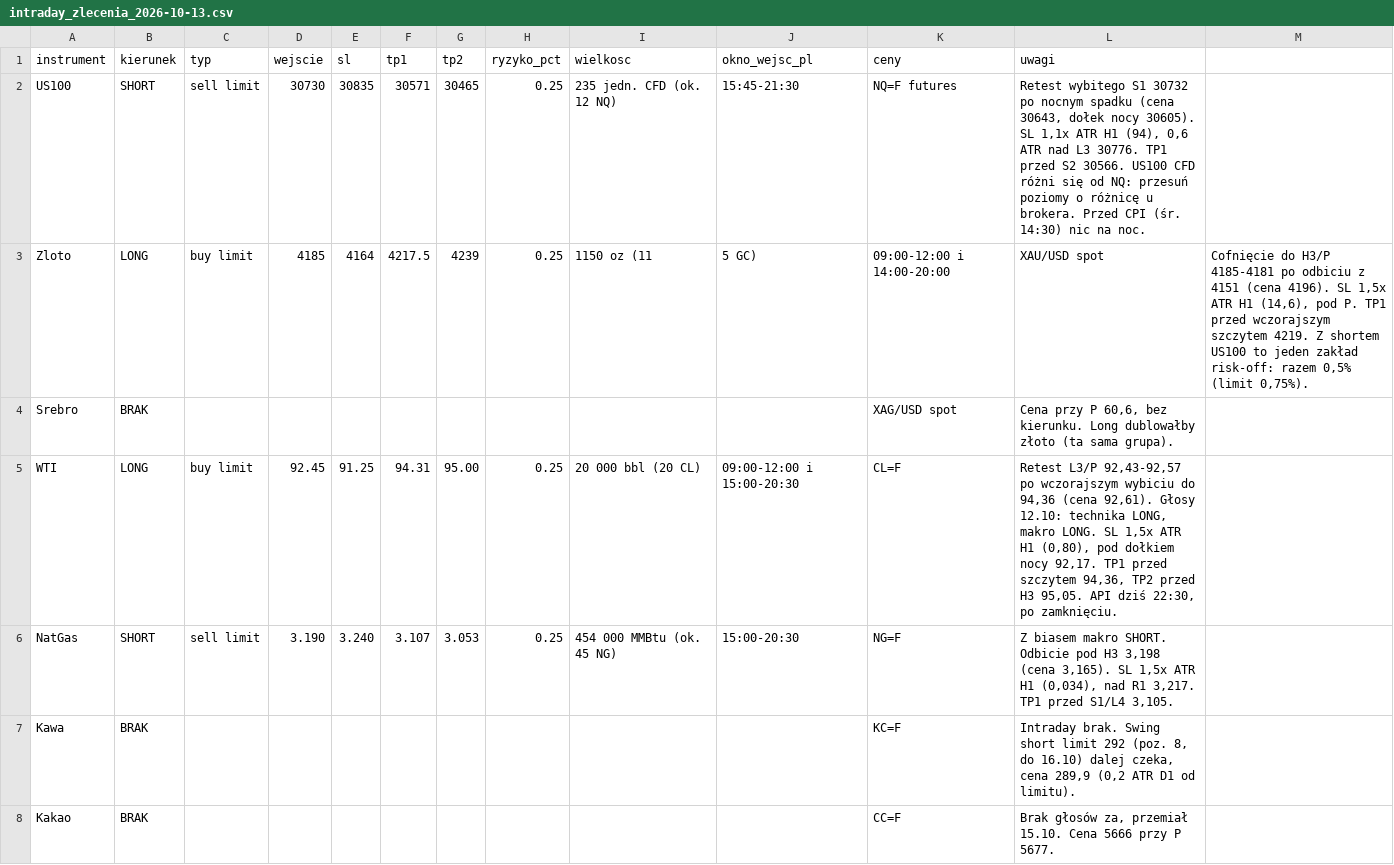
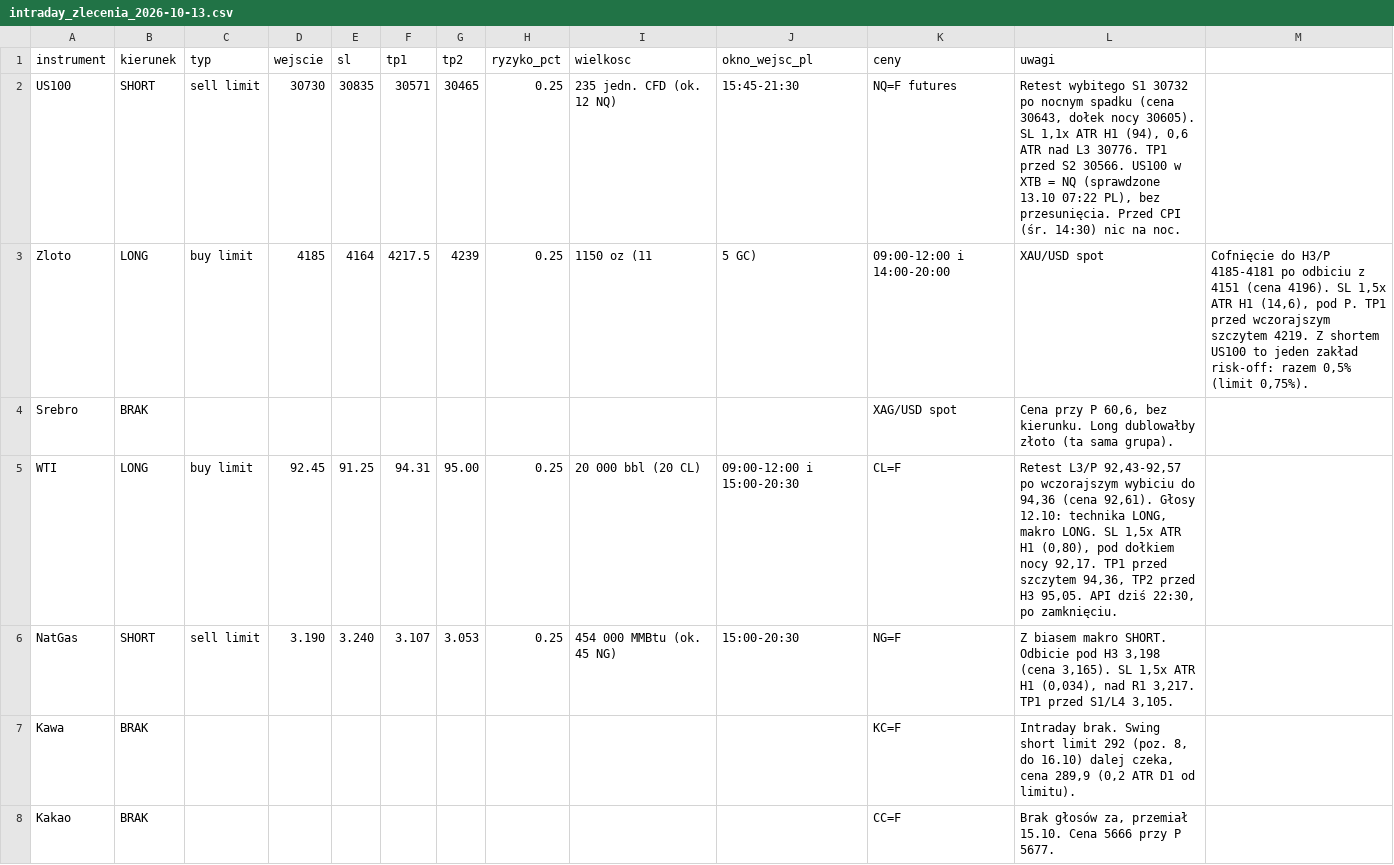
Before and after one commit to Kubula-xu/claude-finance-data, a CSV file: panel/projekt/dane/intraday_zlecenia_2026-10-13.csv, drawn as a sheet.

```diff
--- a/panel/projekt/dane/intraday_zlecenia_2026-10-13.csv
+++ b/panel/projekt/dane/intraday_zlecenia_2026-10-13.csv
@@ -1,3 +1,3 @@
 instrument,kierunek,typ,wejscie,sl,tp1,tp2,ryzyko_pct,wielkosc,okno_wejsc_pl,ceny,uwagi
-US100,SHORT,sell limit,30730,30835,30571,30465,0.25,235 jedn. CFD (ok. 12 NQ),15:45-21:30,NQ=F futures,"Retest wybitego S1 30732 po nocnym spadku (cena 30643, dołek nocy 30605). SL 1,1x ATR H1 (94), 0,6 ATR nad L3 30776. TP1 przed S2 30566. US100 CFD różni się od NQ: przesuń poziomy o różnicę u brokera. Przed CPI (śr. 14:30) nic na noc."
+US100,SHORT,sell limit,30730,30835,30571,30465,0.25,235 jedn. CFD (ok. 12 NQ),15:45-21:30,NQ=F futures,"Retest wybitego S1 30732 po nocnym spadku (cena 30643, dołek nocy 30605). SL 1,1x ATR H1 (94), 0,6 ATR nad L3 30776. TP1 przed S2 30566. US100 w XTB = NQ (sprawdzone 13.10 07:22 PL), bez przesunięcia. Przed CPI (śr. 14:30) nic na noc."
 Zloto,LONG,buy limit,4185,4164,4217.5,4239,0.25,1150 oz (11,5 GC),09:00-12:00 i 14:00-20:00,XAU/USD spot,"Cofnięcie do H3/P 4185-4181 po odbiciu z 4151 (cena 4196). SL 1,5x ATR H1 (14,6), pod P. TP1 przed wczorajszym szczytem 4219. Z shortem US100 to jeden zakład risk-off: razem 0,5% (limit 0,75%)."
```
